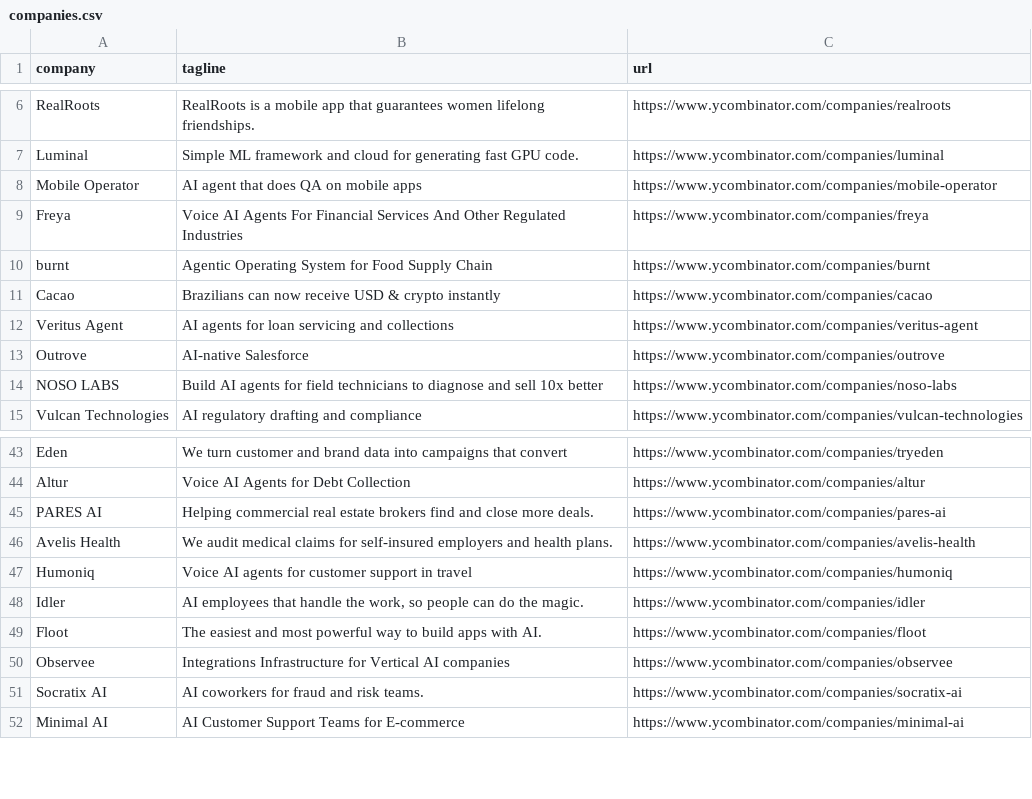
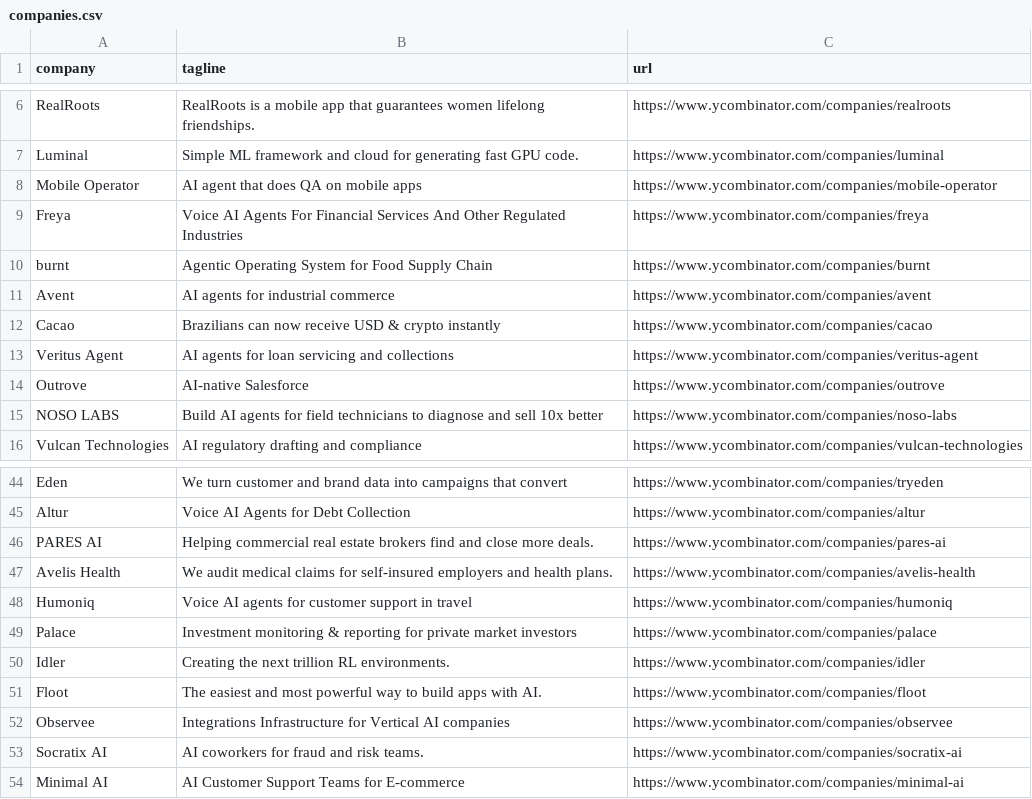
Before and after one commit to mcottle1/yc-updates, a CSV file: companies.csv, drawn as a sheet; only a part is shown, gaps mark what is left out.

```diff
--- a/companies.csv
+++ b/companies.csv
@@ -10,2 +10,3 @@ Freya,Voice AI Agents For Financial Services And Other Regulated Industries,http
 burnt,Agentic Operating System for Food Supply Chain,https://www.ycombinator.com/companies/burnt
+Avent,AI agents for industrial commerce,https://www.ycombinator.com/companies/avent
 Cacao,Brazilians can now receive USD & crypto instantly,https://www.ycombinator.com/companies/cacao
@@ -47,3 +48,4 @@ Avelis Health,We audit medical claims for self-insured employers and health plan
 Humoniq,Voice AI agents for customer support in travel,https://www.ycombinator.com/companies/humoniq
-Idler,"AI employees that handle the work, so people can do the magic.",https://www.ycombinator.com/companies/idler
+Palace,Investment monitoring & reporting for private market investors,https://www.ycombinator.com/companies/palace
+Idler,Creating the next trillion RL environments.,https://www.ycombinator.com/companies/idler
 Floot,The easiest and most powerful way to build apps with AI.,https://www.ycombinator.com/companies/floot
```
